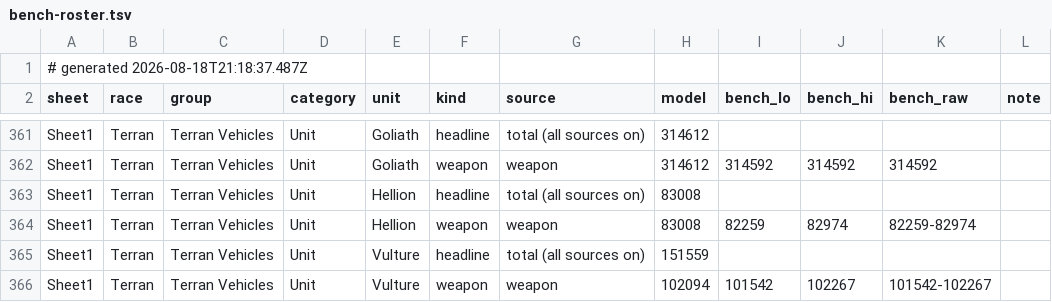
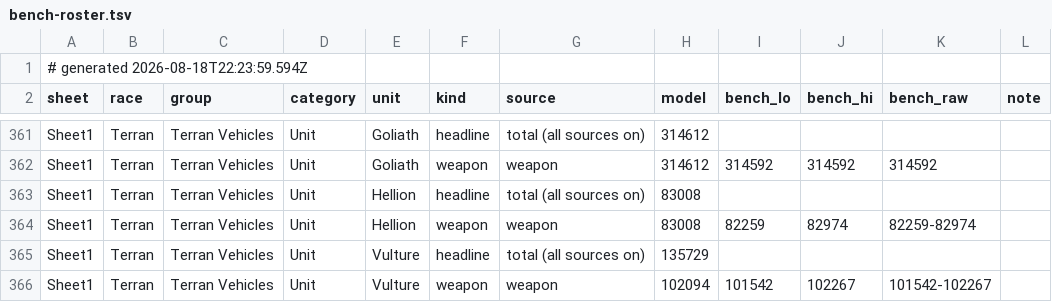
Before and after one commit to thedrusus/sfe5, a TSV file: site/data/bench-roster.tsv, drawn as a sheet; only a part is shown, gaps mark what is left out; the diff covers the shown part only; the diff names each change by its address in the sheet, - before the commit and + after, or states it on an @@ line.

```diff
--- a/site/data/bench-roster.tsv
+++ b/site/data/bench-roster.tsv
-A1 (sheet): # generated 2026-08-18T21:18:37.487Z
+A1 (sheet): # generated 2026-08-18T22:23:59.594Z
-H365 (model): 151559
+H365 (model): 135729
```
Also changed, not shown: 1 added row, 2 removed rows and 39 edited cells elsewhere in this file.
